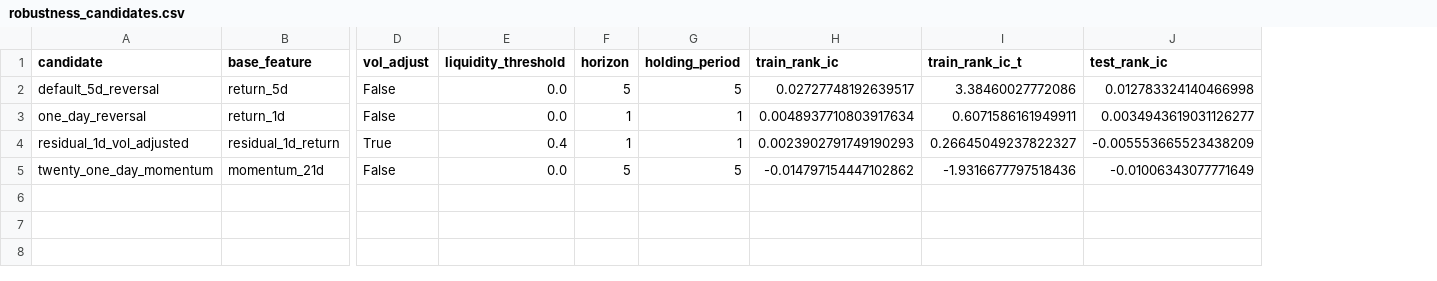
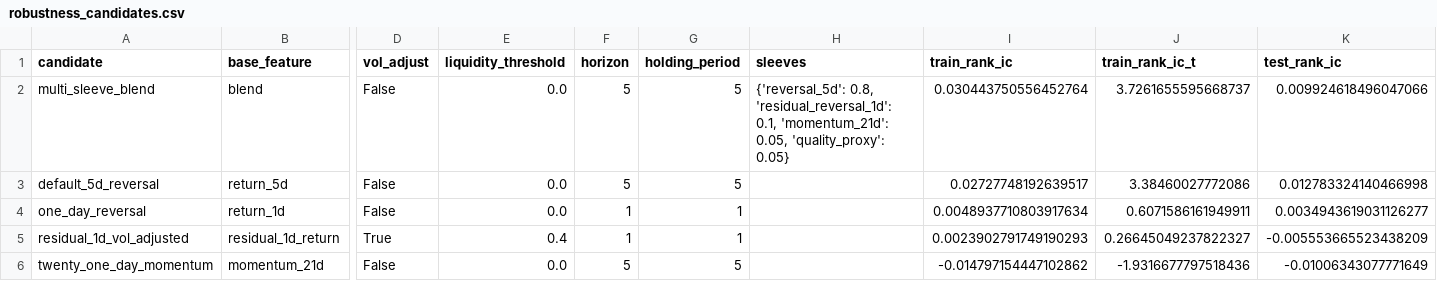
Before and after one commit to BehroozKhalilloo/quant-alpha-research, a CSV file: data/processed/robustness_candidates.csv, drawn as a sheet; only a part is shown, gaps mark what is left out; addresses are those after the commit; rows hold the shown columns only; the diff names each change by its address in the sheet, - before the commit and + after, or states it on an @@ line.

```diff
--- a/data/processed/robustness_candidates.csv
+++ b/data/processed/robustness_candidates.csv
+column H (sleeves), empty
+row 2: multi_sleeve_blend | blend | False | 0.0 | 5 | 5 | {'reversal_5d': 0.8, 'residual_reversal_1d': 0.1, 'momentum_21d': 0.05, 'quality_proxy': 0.05} | 0.030443750556452764 | 3.7261655595668737 | 0.009924618496047066
```
Also changed, not shown: data/processed/backtest_returns.csv, data/processed/beta_exposure.csv, 29 other files.
